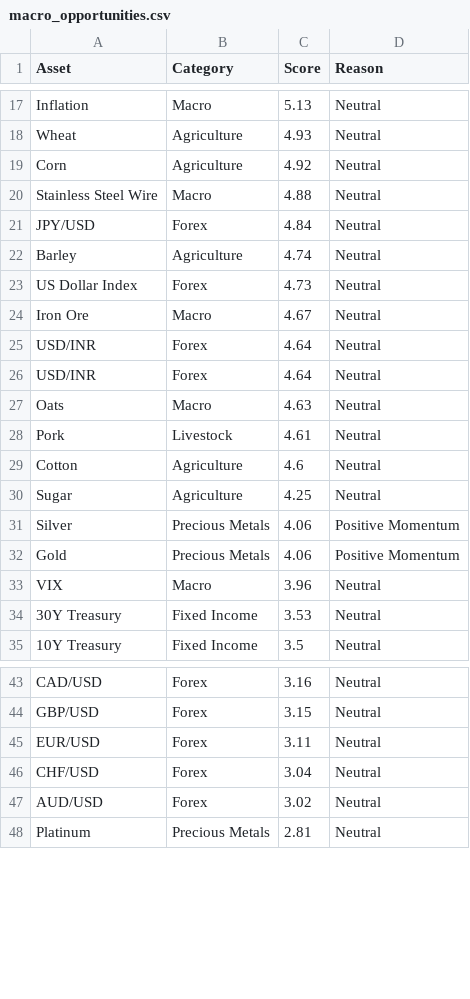
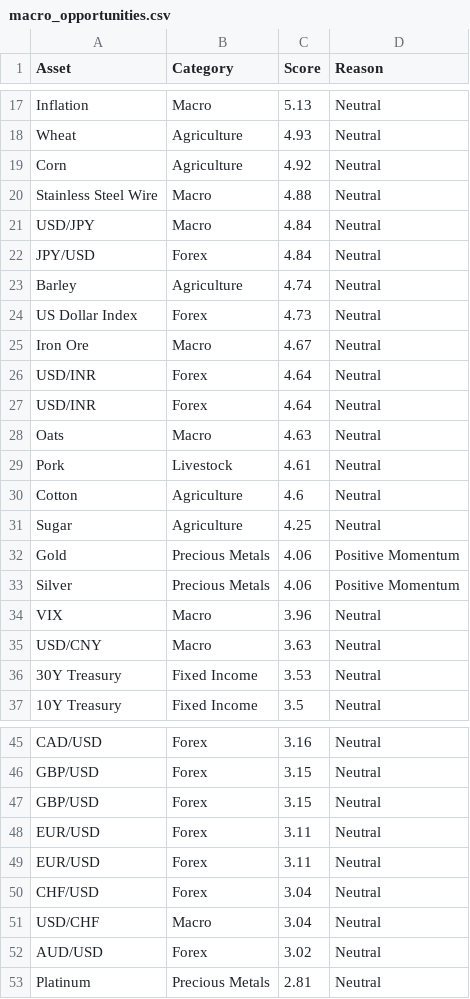
Before and after one commit to Rajatpatyal/Fred_Commodity_Yield, a CSV file: output/macro_opportunities.csv, drawn as a sheet; only a part is shown, gaps mark what is left out.

```diff
--- a/output/macro_opportunities.csv
+++ b/output/macro_opportunities.csv
@@ -20,2 +20,3 @@ Corn,Agriculture,4.92,Neutral
 Stainless Steel Wire,Macro,4.88,Neutral
+USD/JPY,Macro,4.84,Neutral
 JPY/USD,Forex,4.84,Neutral
@@ -30,5 +31,6 @@ Cotton,Agriculture,4.6,Neutral
 Sugar,Agriculture,4.25,Neutral
+Gold,Precious Metals,4.06,Positive Momentum
 Silver,Precious Metals,4.06,Positive Momentum
-Gold,Precious Metals,4.06,Positive Momentum
 VIX,Macro,3.96,Neutral
+USD/CNY,Macro,3.63,Neutral
 30Y Treasury,Fixed Income,3.53,Neutral
@@ -44,4 +46,7 @@ CAD/USD,Forex,3.16,Neutral
 GBP/USD,Forex,3.15,Neutral
+GBP/USD,Forex,3.15,Neutral
+EUR/USD,Forex,3.11,Neutral
 EUR/USD,Forex,3.11,Neutral
 CHF/USD,Forex,3.04,Neutral
+USD/CHF,Macro,3.04,Neutral
 AUD/USD,Forex,3.02,Neutral
```
Also changed, not shown: output/macro_spreads.csv, 6 other files.
